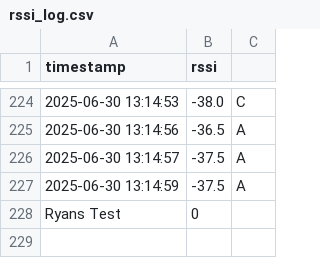
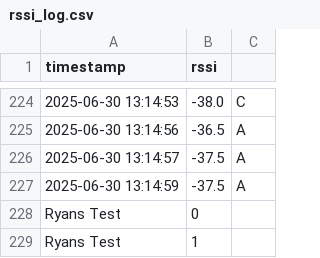
Before and after one commit to emilynoel99/Alarms-Connectivity-Project, a CSV file: rssi_log.csv, drawn as a sheet; only a part is shown, gaps mark what is left out; the diff names each change by its address in the sheet, - before the commit and + after, or states it on an @@ line.

Commit message:
Auto update: 2025-06-30 15:17:58

```diff
--- a/rssi_log.csv
+++ b/rssi_log.csv
+row 229: Ryans Test | 1
```
